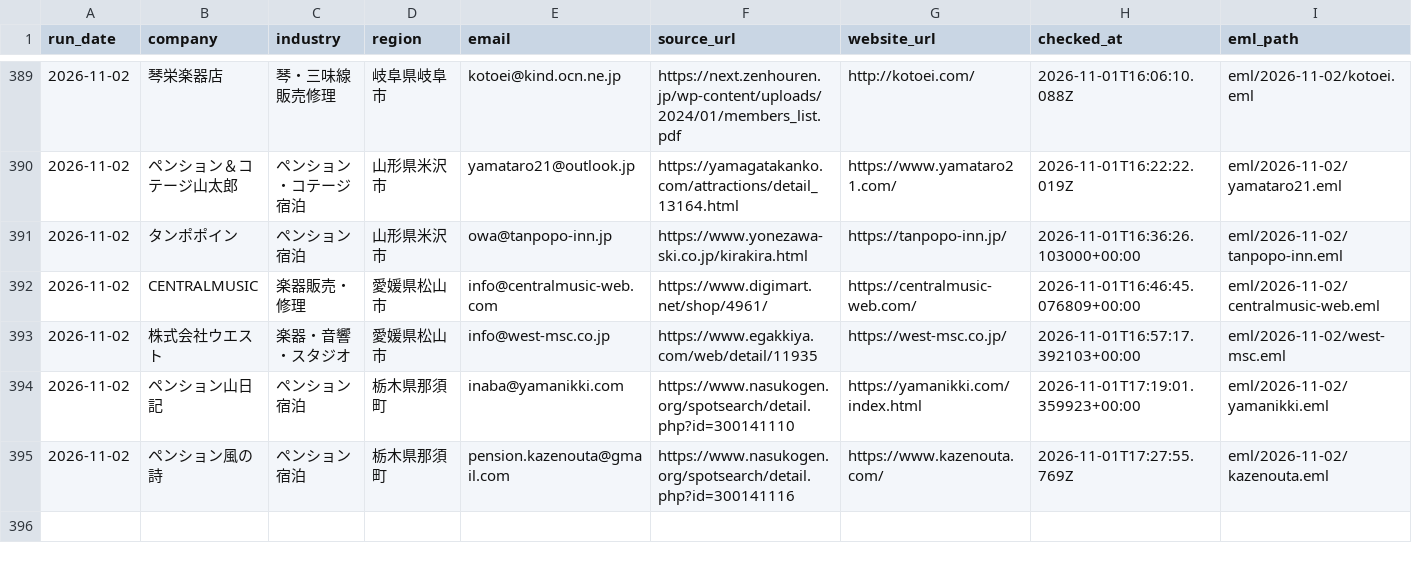
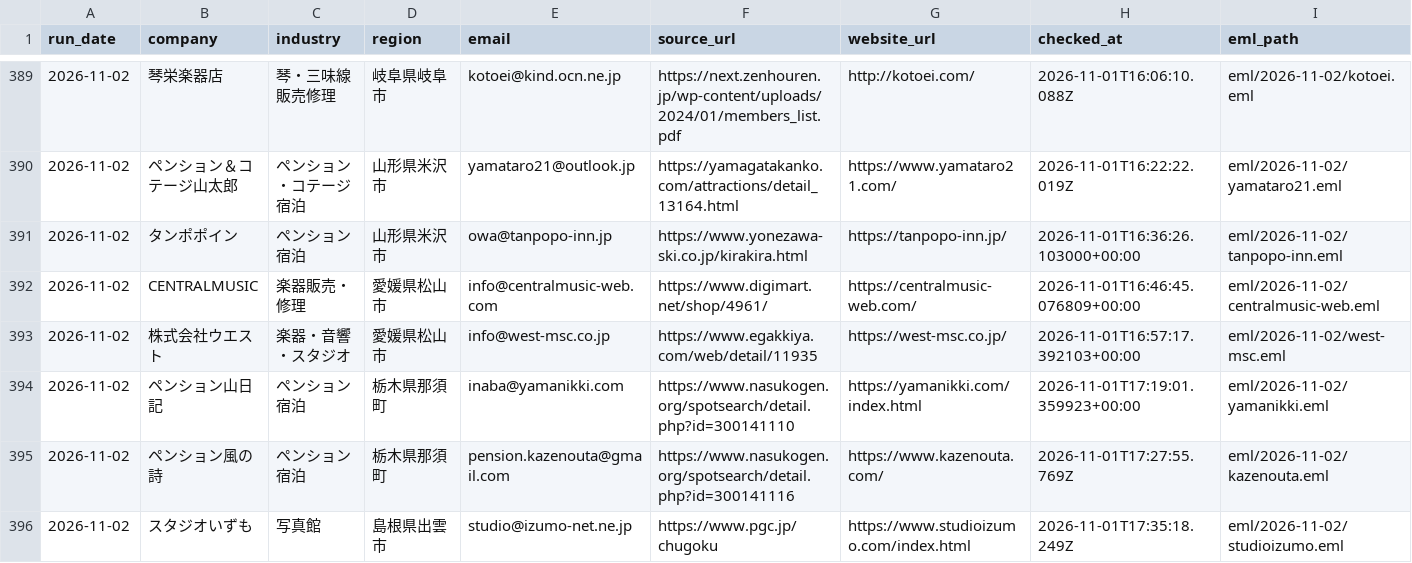
Before and after one commit to danpachi777-crypto/auto-eigyou, a CSV file: local-web-sales/daily-outreach/ledger.csv, drawn as a sheet; only a part is shown, gaps mark what is left out; rows hold the shown columns only; the diff names each change by its address in the sheet, - before the commit and + after, or states it on an @@ line.

Commit message:
Record verified outreach 358: Studio Izumo

```diff
--- a/local-web-sales/daily-outreach/ledger.csv
+++ b/local-web-sales/daily-outreach/ledger.csv
+row 396: 2026-11-02 | スタジオいずも | 写真館 | 島根県出雲市 | studio@izumo-net.ne.jp | https://www.pgc.jp/chugoku | https://www.studioizumo.com/index.html | 2026-11-01T17:35:18.249Z | eml/2026-11-02/studioizumo.eml
```
Also changed, not shown: 21 other files.
